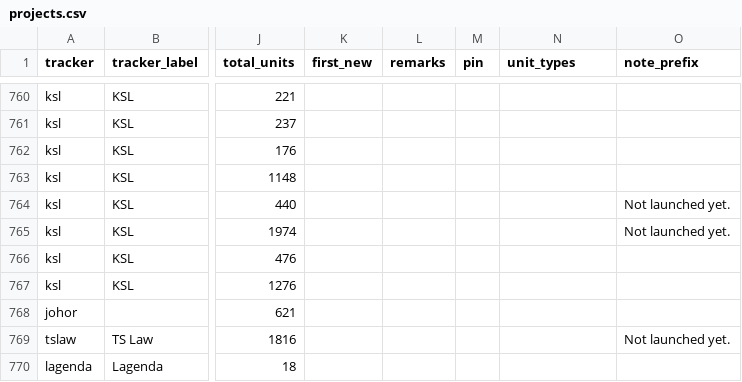
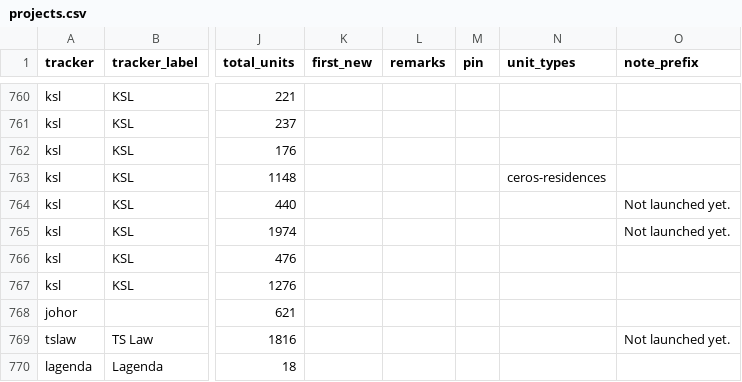
Before and after one commit to smtcu/teduh-tracker, a CSV file: projects.csv, drawn as a sheet; only a part is shown, gaps mark what is left out; the diff names each change by its address in the sheet, - before the commit and + after, or states it on an @@ line.

```diff
--- a/projects.csv
+++ b/projects.csv
-N763 (unit_types): (empty)
+N763 (unit_types): ceros-residences
```
Also changed, not shown: data/teduh_unit_types_weekly.csv, 3 other files.
